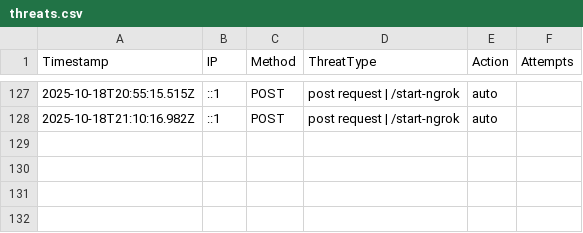
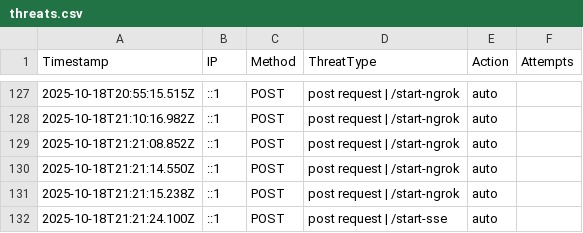
Before and after one commit to etiqotwf/honeypotpro, a CSV file: public/logs/threats.csv, drawn as a sheet; only a part is shown, gaps mark what is left out; the diff names each change by its address in the sheet, - before the commit and + after, or states it on an @@ line.

Commit message:
Auto commit before push: 2025-10-18T21:22:12.704Z

```diff
--- a/public/logs/threats.csv
+++ b/public/logs/threats.csv
+row 129: 2025-10-18T21:21:08.852Z | ::1 | POST | post request | /start-ngrok | auto
+row 130: 2025-10-18T21:21:14.550Z | ::1 | POST | post request | /start-ngrok | auto
+row 131: 2025-10-18T21:21:15.238Z | ::1 | POST | post request | /start-ngrok | auto
+row 132: 2025-10-18T21:21:24.100Z | ::1 | POST | post request | /start-sse | auto
```
Also changed, not shown: 3 other files.
